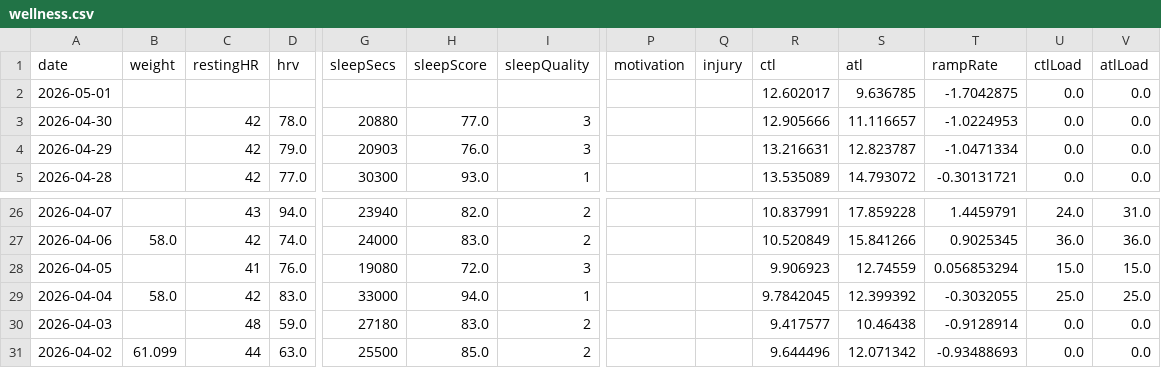
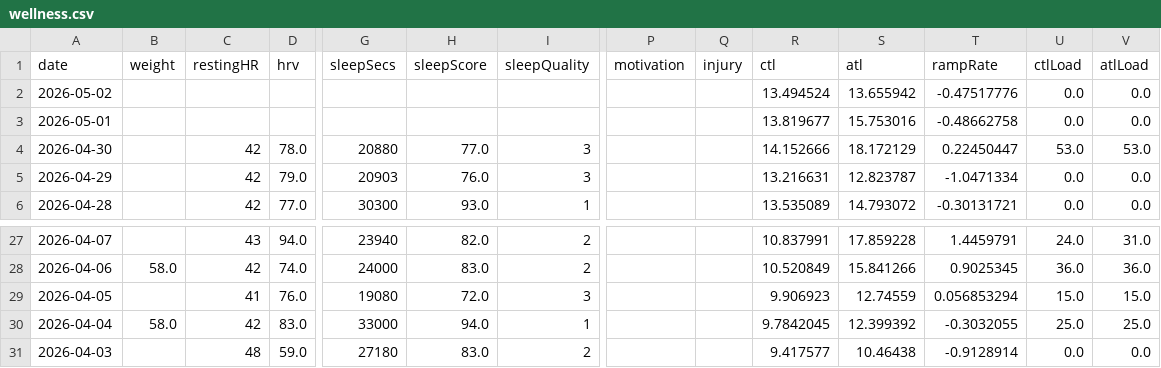
Before and after one commit to Trojon99/intervals-daily-coach, a CSV file: data/latest/wellness.csv, drawn as a sheet; only a part is shown, gaps mark what is left out; removed rows and columns are numbered as before the commit, all else as after; rows hold the shown columns only; the diff names each change by its address in the sheet, - before the commit and + after, or states it on an @@ line.

```diff
--- a/data/latest/wellness.csv
+++ b/data/latest/wellness.csv
+row 2: 2026-05-02 |  |  |  |  |  |  |  |  | 13.494524 | 13.655942 | -0.47517776 | 0.0 | 0.0
-R3 (ctl): 12.602017
+R3 (ctl): 13.819677
-S3 (atl): 9.636785
+S3 (atl): 15.753016
-T3 (rampRate): -1.7042875
+T3 (rampRate): -0.48662758
-R4 (ctl): 12.905666
+R4 (ctl): 14.152666
-S4 (atl): 11.116657
+S4 (atl): 18.172129
-T4 (rampRate): -1.0224953
+T4 (rampRate): 0.22450447
-U4 (ctlLoad): 0.0
+U4 (ctlLoad): 53.0
-V4 (atlLoad): 0.0
+V4 (atlLoad): 53.0
-row 31: 2026-04-02 | 61.099 | 44 | 63.0 | 25500 | 85.0 | 2 |  |  | 9.644496 | 12.071342 | -0.93488693 | 0.0 | 0.0
```
Also changed, not shown: data/latest/activities.csv, 5 other files.
